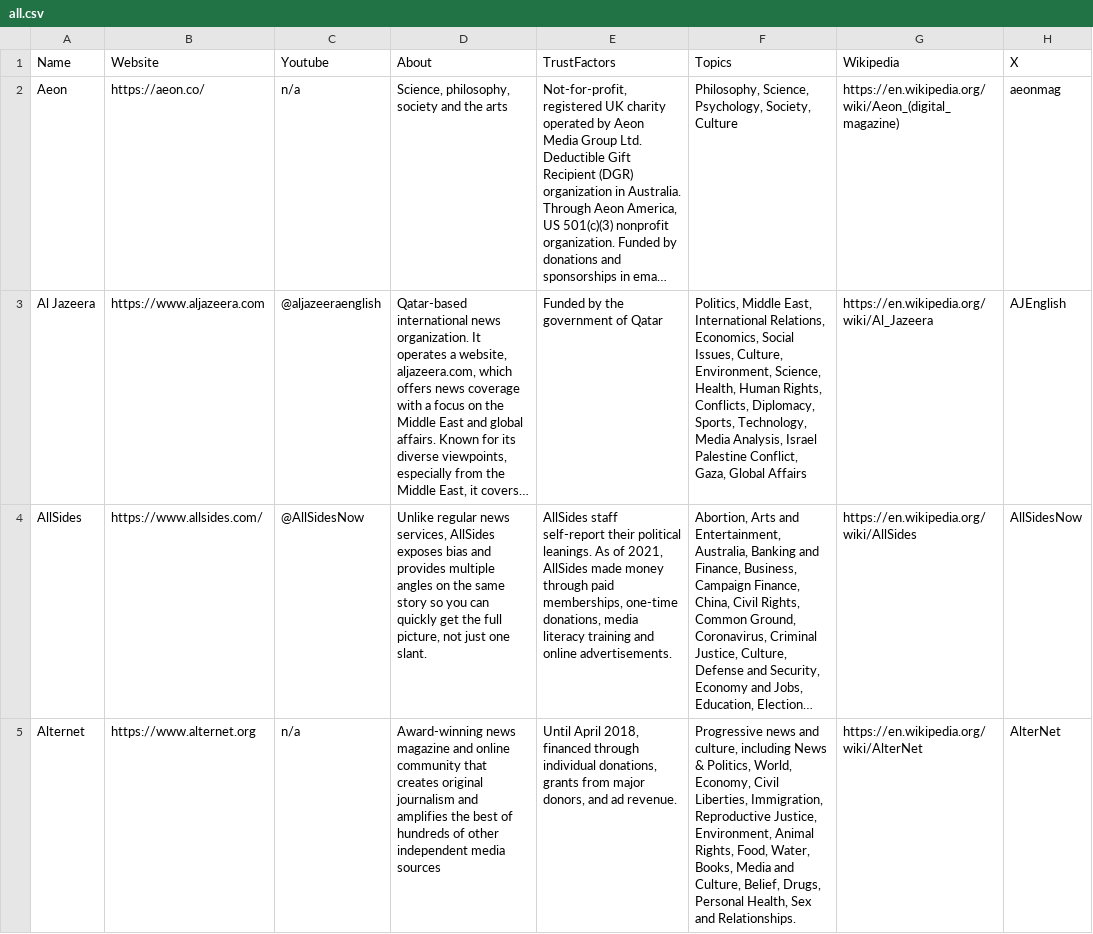
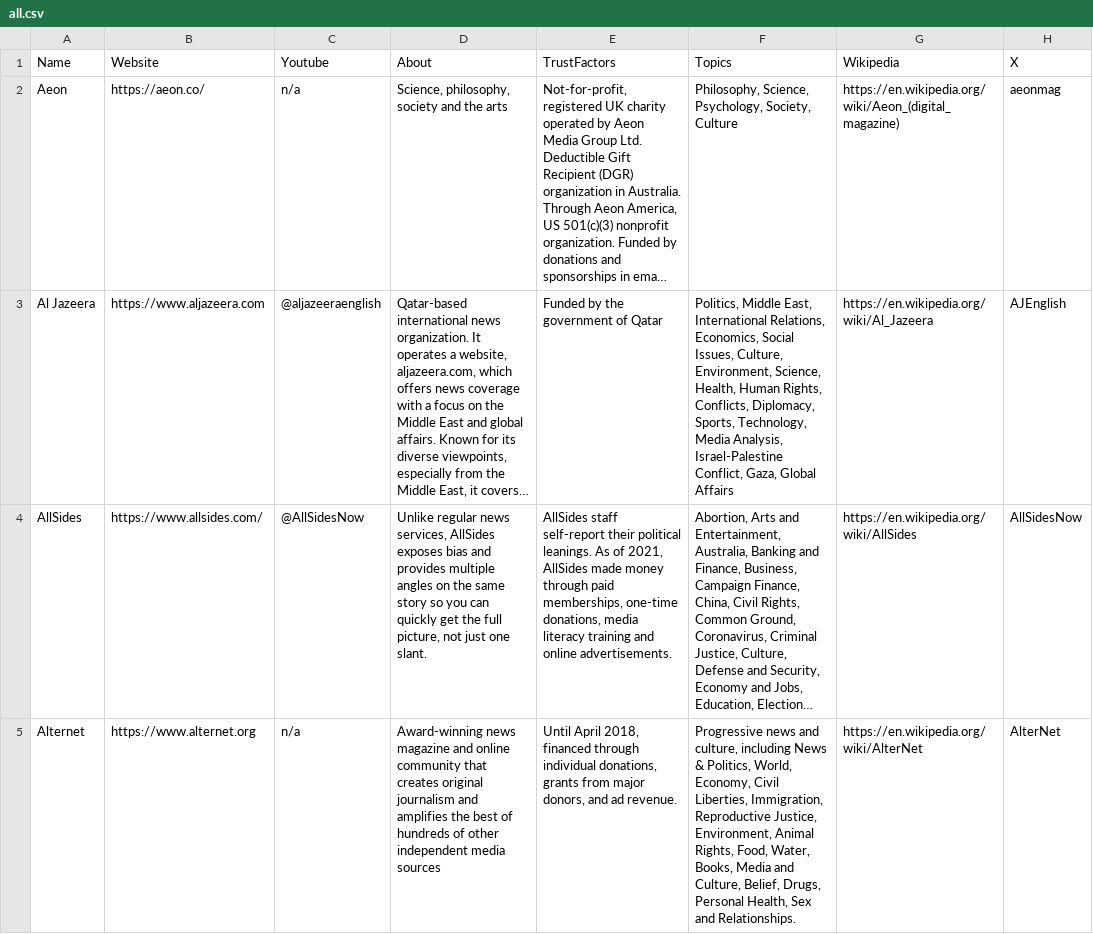
Before and after one commit to InstruktAI/indy-news, a CSV file: data/all.csv, drawn as a sheet; only a part is shown; long unchanged cells end in …; the diff covers the shown part only; the diff names each change by its address in the sheet, - before the commit and + after, or states it on an @@ line.

```diff
--- a/data/all.csv
+++ b/data/all.csv
-F3 (Topics): …Media Analysis, Israel Palestine Conflict, Gaza,…
+F3 (Topics): …Media Analysis, Israel-Palestine Conflict, Gaza,…
```
Also changed, not shown: 2 added rows and 25 edited cells elsewhere in this file, 3 other files.
